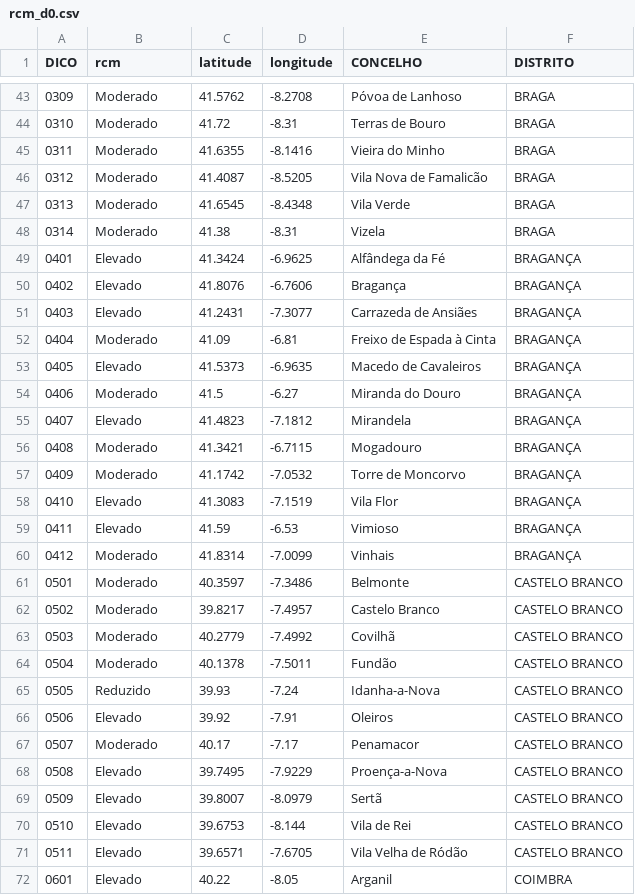
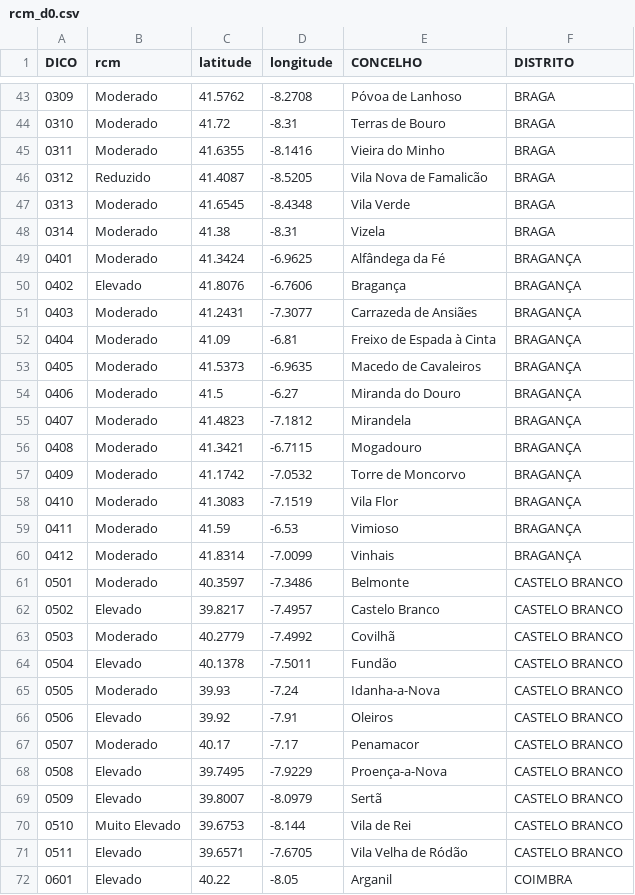
Before and after one commit to CatiaBarros/rcm-scheduler, a CSV file: rcm_d0.csv, drawn as a sheet; only a part is shown, gaps mark what is left out; the diff covers the shown part only.

```diff
--- a/rcm_d0.csv
+++ b/rcm_d0.csv
@@ -45,22 +45,22 @@ DICO,rcm,latitude,longitude,CONCELHO,DISTRITO
 0311,Moderado,41.6355,-8.1416,Vieira do Minho,BRAGA
-0312,Moderado,41.4087,-8.5205,Vila Nova de Famalicão,BRAGA
+0312,Reduzido,41.4087,-8.5205,Vila Nova de Famalicão,BRAGA
 0313,Moderado,41.6545,-8.4348,Vila Verde,BRAGA
 0314,Moderado,41.38,-8.31,Vizela,BRAGA
-0401,Elevado,41.3424,-6.9625,Alfândega da Fé,BRAGANÇA
+0401,Moderado,41.3424,-6.9625,Alfândega da Fé,BRAGANÇA
 0402,Elevado,41.8076,-6.7606,Bragança,BRAGANÇA
-0403,Elevado,41.2431,-7.3077,Carrazeda de Ansiães,BRAGANÇA
+0403,Moderado,41.2431,-7.3077,Carrazeda de Ansiães,BRAGANÇA
 0404,Moderado,41.09,-6.81,Freixo de Espada à Cinta,BRAGANÇA
-0405,Elevado,41.5373,-6.9635,Macedo de Cavaleiros,BRAGANÇA
+0405,Moderado,41.5373,-6.9635,Macedo de Cavaleiros,BRAGANÇA
 0406,Moderado,41.5,-6.27,Miranda do Douro,BRAGANÇA
-0407,Elevado,41.4823,-7.1812,Mirandela,BRAGANÇA
+0407,Moderado,41.4823,-7.1812,Mirandela,BRAGANÇA
 0408,Moderado,41.3421,-6.7115,Mogadouro,BRAGANÇA
 0409,Moderado,41.1742,-7.0532,Torre de Moncorvo,BRAGANÇA
-0410,Elevado,41.3083,-7.1519,Vila Flor,BRAGANÇA
-0411,Elevado,41.59,-6.53,Vimioso,BRAGANÇA
+0410,Moderado,41.3083,-7.1519,Vila Flor,BRAGANÇA
+0411,Moderado,41.59,-6.53,Vimioso,BRAGANÇA
 0412,Moderado,41.8314,-7.0099,Vinhais,BRAGANÇA
 0501,Moderado,40.3597,-7.3486,Belmonte,CASTELO BRANCO
-0502,Moderado,39.8217,-7.4957,Castelo Branco,CASTELO BRANCO
+0502,Elevado,39.8217,-7.4957,Castelo Branco,CASTELO BRANCO
 0503,Moderado,40.2779,-7.4992,Covilhã,CASTELO BRANCO
-0504,Moderado,40.1378,-7.5011,Fundão,CASTELO BRANCO
-0505,Reduzido,39.93,-7.24,Idanha-a-Nova,CASTELO BRANCO
+0504,Elevado,40.1378,-7.5011,Fundão,CASTELO BRANCO
+0505,Moderado,39.93,-7.24,Idanha-a-Nova,CASTELO BRANCO
 0506,Elevado,39.92,-7.91,Oleiros,CASTELO BRANCO
@@ -69,3 +69,3 @@ DICO,rcm,latitude,longitude,CONCELHO,DISTRITO
 0509,Elevado,39.8007,-8.0979,Sertã,CASTELO BRANCO
-0510,Elevado,39.6753,-8.144,Vila de Rei,CASTELO BRANCO
+0510,Muito Elevado,39.6753,-8.144,Vila de Rei,CASTELO BRANCO
 0511,Elevado,39.6571,-7.6705,Vila Velha de Ródão,CASTELO BRANCO
```
Also changed, not shown: 60 edited cells elsewhere in this file, 1 other file.
